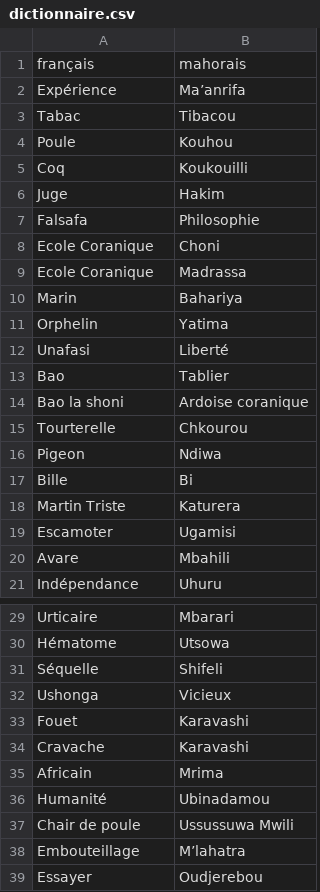
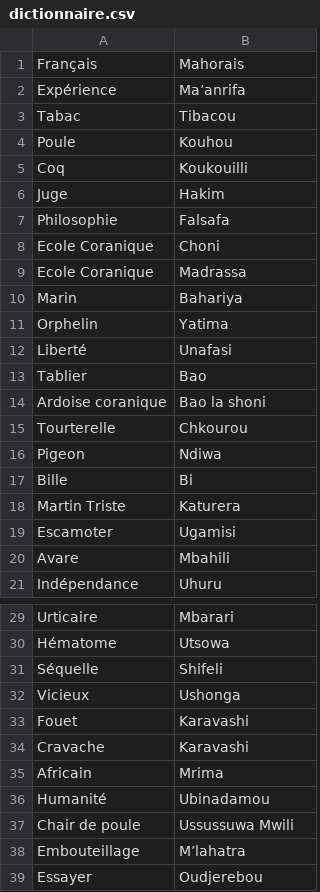
Before and after one commit to edd34/kamusy-django, a CSV file: utils/dictionnaire.csv, drawn as a sheet; only a part is shown, gaps mark what is left out.

Commit message:
fix some entry in the dictionnary

```diff
--- a/utils/dictionnaire.csv
+++ b/utils/dictionnaire.csv
@@ -1,2 +1,2 @@
-français;mahorais
+Français;Mahorais
 Expérience;Ma’anrifa
@@ -6,3 +6,3 @@ Coq;Koukouilli
 Juge;Hakim
-Falsafa;Philosophie
+Philosophie;Falsafa
 Ecole Coranique;Choni
@@ -11,5 +11,5 @@ Marin;Bahariya
 Orphelin;Yatima
-Unafasi;Liberté
-Bao;Tablier
-Bao la shoni;Ardoise coranique
+Liberté;Unafasi
+Tablier;Bao
+Ardoise coranique;Bao la shoni
 Tourterelle;Chkourou
@@ -31,3 +31,3 @@ Hématome;Utsowa
 Séquelle;Shifeli
-Ushonga;Vicieux
+Vicieux;Ushonga
 Fouet;Karavashi
```
Also changed, not shown: 1 other file.
